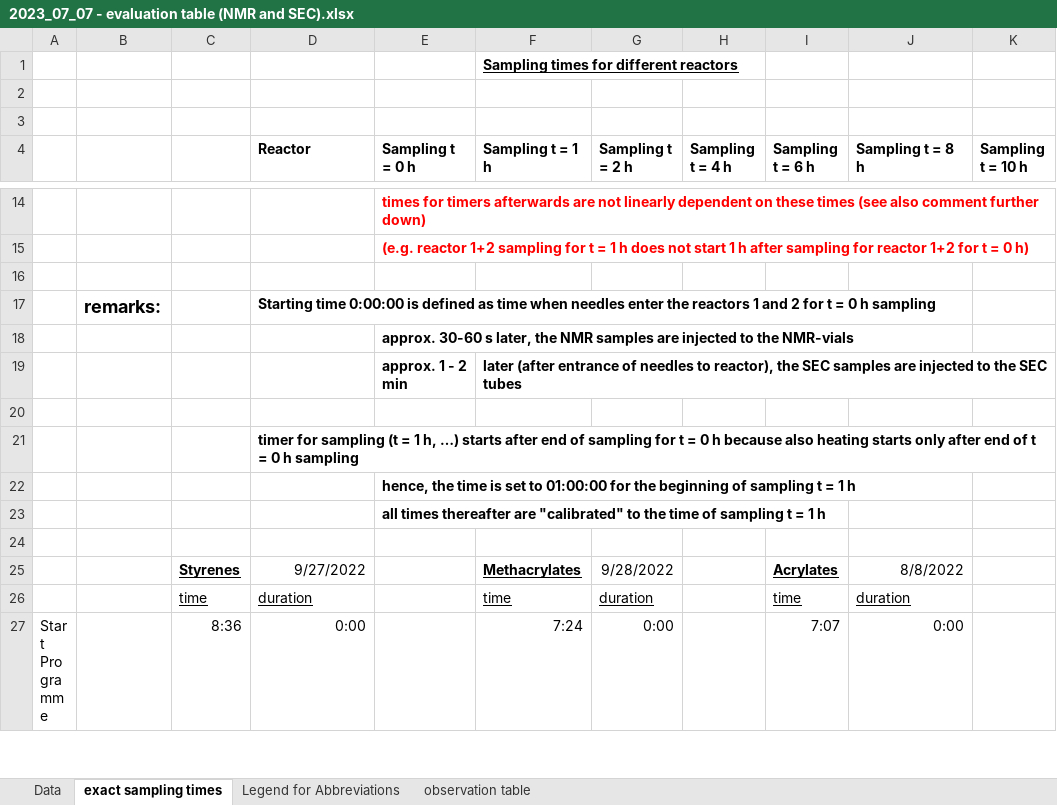
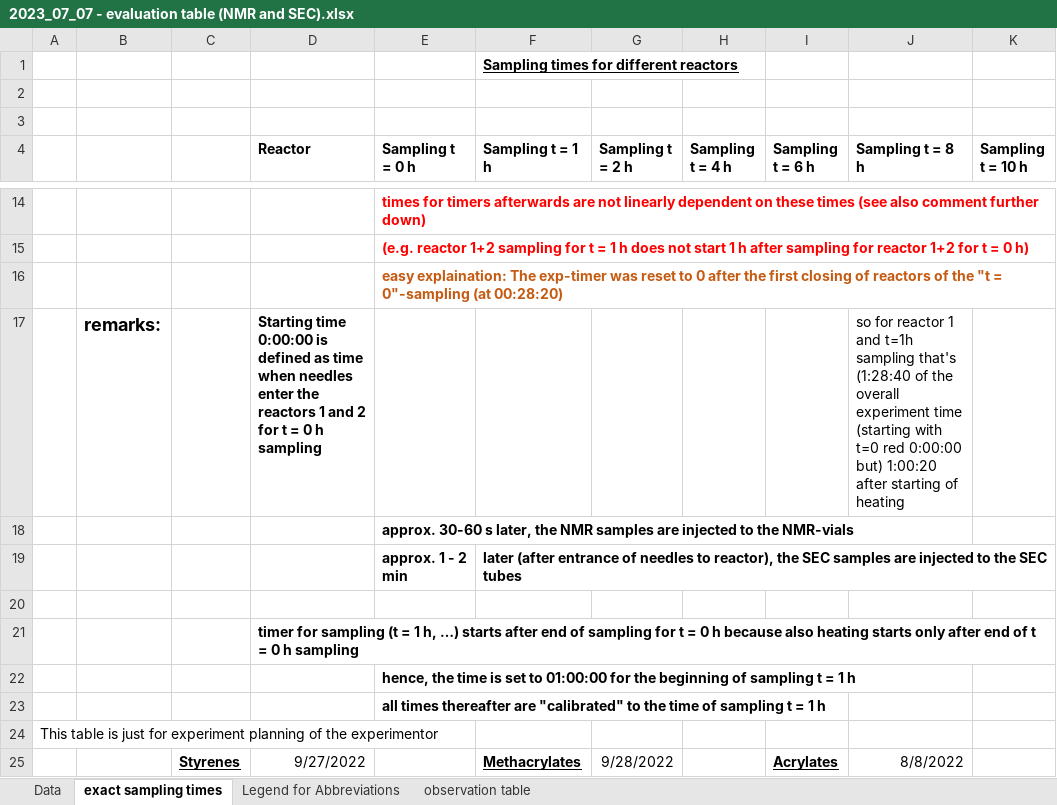
Before and after one commit to Bizbalt/RAFT-knowledgebase, an Excel workbook: sort_RAFT_table/2023_07_07 - evaluation table (NMR and SEC).xlsx, sheet exact sampling times, drawn as a sheet; only a part is shown, gaps mark what is left out; the shorter side is filled out with more unchanged rows; values as stored, in another font and other column widths than the file's, no borders; the diff names each change by its address in the sheet, - before the commit and + after, or states it on an @@ line.

Commit message:
:construction: sampling time correction

```diff
--- a/sort_RAFT_table/2023_07_07 - evaluation table (NMR and SEC).xlsx (sheet exact sampling times)
+++ b/sort_RAFT_table/2023_07_07 - evaluation table (NMR and SEC).xlsx (sheet exact sampling times)
-E16 (Sampling t = 0 h): (empty)
+E16 (Sampling t = 0 h): easy explaination: The exp-timer was reset to 0 after the first closing of reactors of the "t = 0"-sampling (at 00:28:20)
-J17 (Sampling t = 8 h): (empty)
+J17 (Sampling t = 8 h): so for reactor 1 and t=1h sampling that's (1:28:40 of the overall experiment time (starting with t=0 red 0:00:00 but) 1:00:20 after starting of heating
-A24: (empty)
+A24: This table is just for experiment planning of the experimentor
```
Also changed, not shown: 1 other file.
